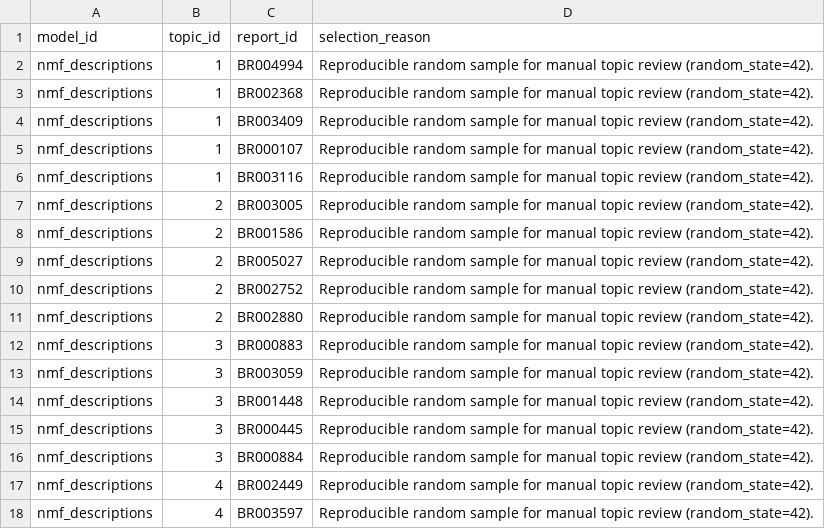
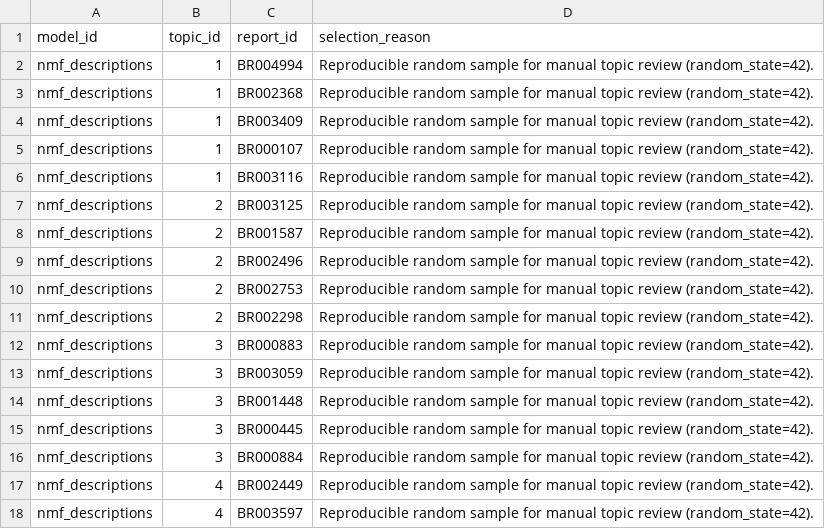
Before and after one commit to mshongwe775/bremen-crime-data-analytics, a CSV file: outputs/member_03/nmf_descriptions_samples.csv, drawn as a sheet; only a part is shown.

```diff
--- a/outputs/member_03/nmf_descriptions_samples.csv
+++ b/outputs/member_03/nmf_descriptions_samples.csv
@@ -6,7 +6,7 @@ nmf_descriptions,1,BR000107,Reproducible random sample for manual topic review (
 nmf_descriptions,1,BR003116,Reproducible random sample for manual topic review (random_state=42).
-nmf_descriptions,2,BR003005,Reproducible random sample for manual topic review (random_state=42).
-nmf_descriptions,2,BR001586,Reproducible random sample for manual topic review (random_state=42).
-nmf_descriptions,2,BR005027,Reproducible random sample for manual topic review (random_state=42).
-nmf_descriptions,2,BR002752,Reproducible random sample for manual topic review (random_state=42).
-nmf_descriptions,2,BR002880,Reproducible random sample for manual topic review (random_state=42).
+nmf_descriptions,2,BR003125,Reproducible random sample for manual topic review (random_state=42).
+nmf_descriptions,2,BR001587,Reproducible random sample for manual topic review (random_state=42).
+nmf_descriptions,2,BR002496,Reproducible random sample for manual topic review (random_state=42).
+nmf_descriptions,2,BR002753,Reproducible random sample for manual topic review (random_state=42).
+nmf_descriptions,2,BR002298,Reproducible random sample for manual topic review (random_state=42).
 nmf_descriptions,3,BR000883,Reproducible random sample for manual topic review (random_state=42).
```
Also changed, not shown: outputs/member_03/nmf_descriptions_assignments.csv, outputs/member_03/nmf_descriptions_run.csv, 5 other files.
